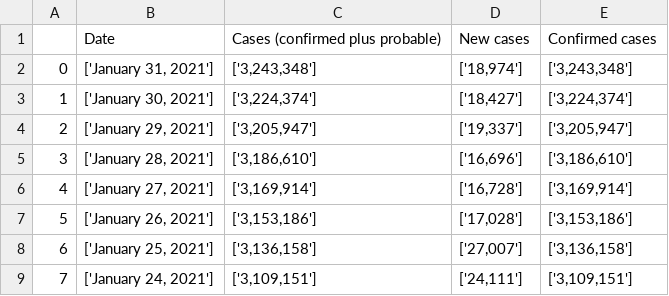
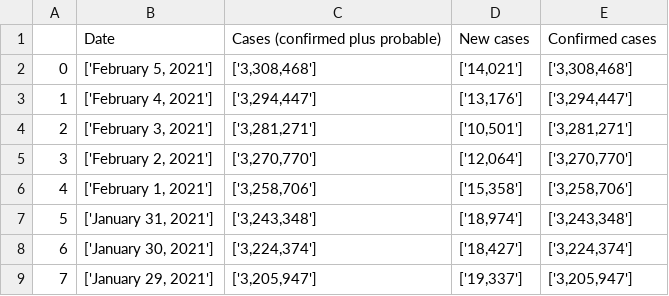
Before and after one commit to kstoneburner/DSC, a CSV file: DSC540/project/z_covid_project_df.csv, drawn as a sheet; only a part is shown; the shorter side is filled out with more unchanged rows; addresses are those after the commit; the diff names each change by its address in the sheet, - before the commit and + after, or states it on an @@ line.

Commit message:
Saturday Project Milestone 3

```diff
--- a/DSC540/project/z_covid_project_df.csv
+++ b/DSC540/project/z_covid_project_df.csv
+row 2: 0 | ['February 5, 2021'] | ['3,308,468'] | ['14,021'] | ['3,308,468']
+row 3: 1 | ['February 4, 2021'] | ['3,294,447'] | ['13,176'] | ['3,294,447']
+row 4: 2 | ['February 3, 2021'] | ['3,281,271'] | ['10,501'] | ['3,281,271']
+row 5: 3 | ['February 2, 2021'] | ['3,270,770'] | ['12,064'] | ['3,270,770']
+row 6: 4 | ['February 1, 2021'] | ['3,258,706'] | ['15,358'] | ['3,258,706']
@@ column A renumbered from row 7 down @@
```
Also changed, not shown: DSC540/project/z_pop_attrib_df.csv, 4 other files.
